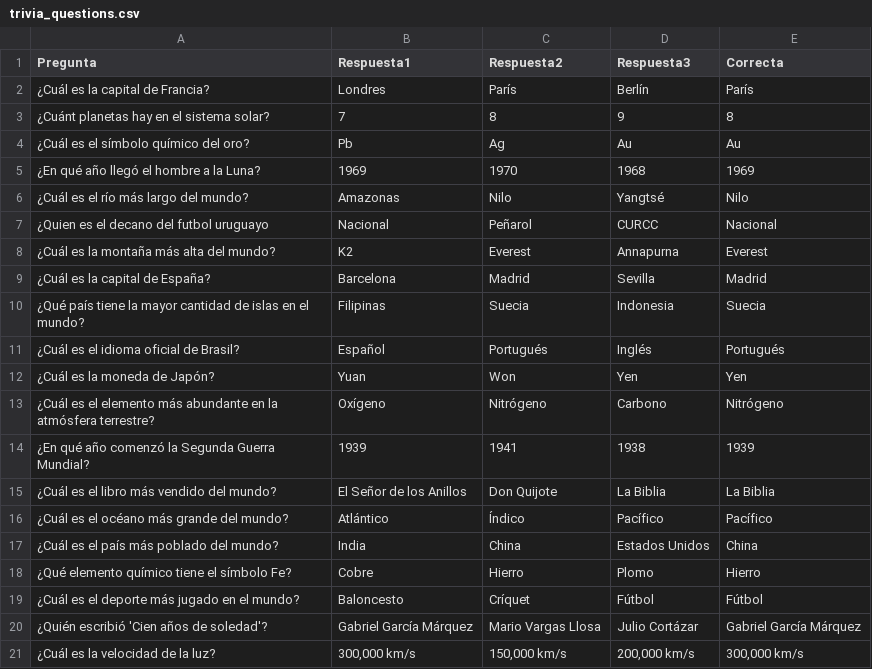
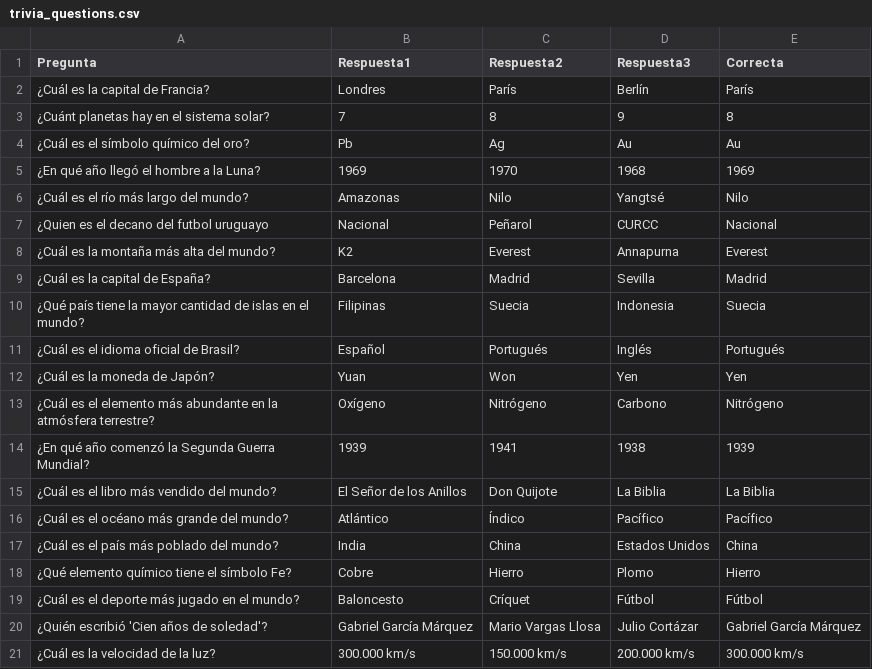
Before and after one commit to pipeham-s/Entregas-programacion-avanzada, a CSV file: src/Entregable_1/trivia_questions.csv, drawn as a sheet; the diff names each change by its address in the sheet, - before the commit and + after, or states it on an @@ line.

```diff
--- a/src/Entregable_1/trivia_questions.csv
+++ b/src/Entregable_1/trivia_questions.csv
-B21 (Respuesta1): 300,000 km/s
+B21 (Respuesta1): 300.000 km/s
-C21 (Respuesta2): 150,000 km/s
+C21 (Respuesta2): 150.000 km/s
-D21 (Respuesta3): 200,000 km/s
+D21 (Respuesta3): 200.000 km/s
-E21 (Correcta): 300,000 km/s
+E21 (Correcta): 300.000 km/s
```
Also changed, not shown: 1 other file.
